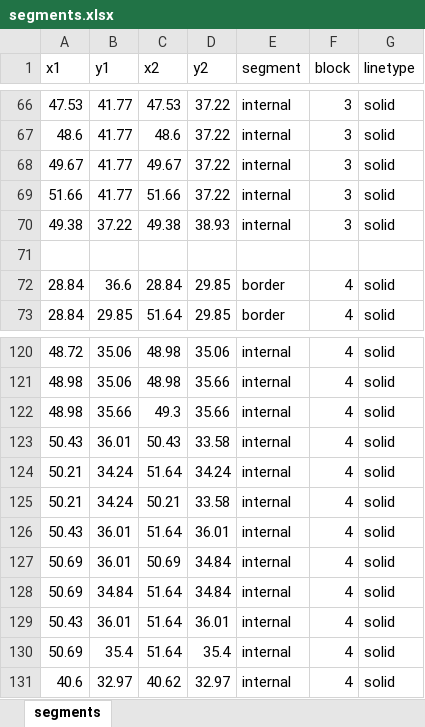
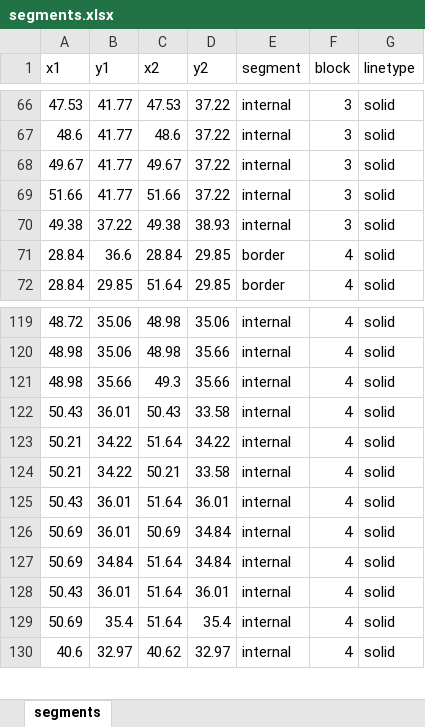
Before and after one commit to dl4ss/slow-reveal-graphs, an Excel workbook: Slow Reveal Recreations/hull-house-nationalities/segments.xlsx, sheet segments, drawn as a sheet; only a part is shown, gaps mark what is left out; values as stored, in another font and other column widths than the file's, no borders; removed rows and columns are numbered as before the commit, all else as after; the diff covers the shown part only; the diff names each change by its address in the sheet, - before the commit and + after, or states it on an @@ line.

```diff
--- a/Slow Reveal Recreations/hull-house-nationalities/segments.xlsx (sheet segments)
+++ b/Slow Reveal Recreations/hull-house-nationalities/segments.xlsx (sheet segments)
-row 71: (empty)
-B123:B124 (y1): 34.24
+B123:B124 (y1): 34.22
-D123 (y2): 34.24
+D123 (y2): 34.22
```
Also changed, not shown: 192 added rows elsewhere in this sheet, formulas that keep their value, Slow Reveal Recreations/hull-house-nationalities/polygons.xlsx, 1 other file.
